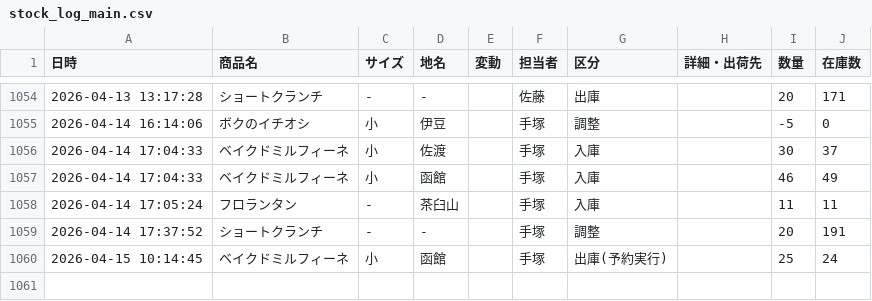
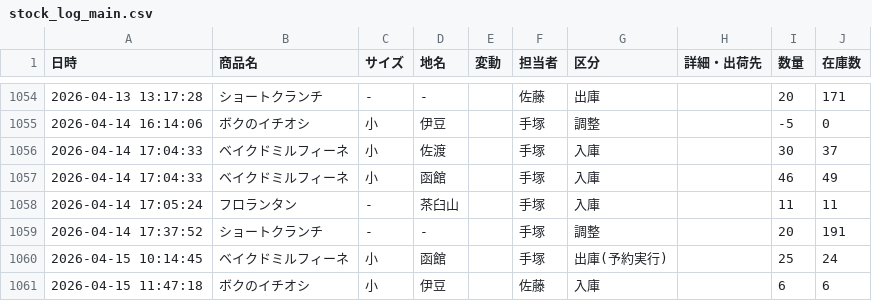
Before and after one commit to iplan381/zaiko-kanri, a CSV file: stock_log_main.csv, drawn as a sheet; only a part is shown, gaps mark what is left out.

Commit message:
Add Log

```diff
--- a/stock_log_main.csv
+++ b/stock_log_main.csv
@@ -1060 +1060,2 @@
 2026-04-15 10:14:45,ベイクドミルフィーネ,小,函館,,手塚,出庫(予約実行),,25,24
+2026-04-15 11:47:18,ボクのイチオシ,小,伊豆,,佐藤,入庫,,6,6
```
